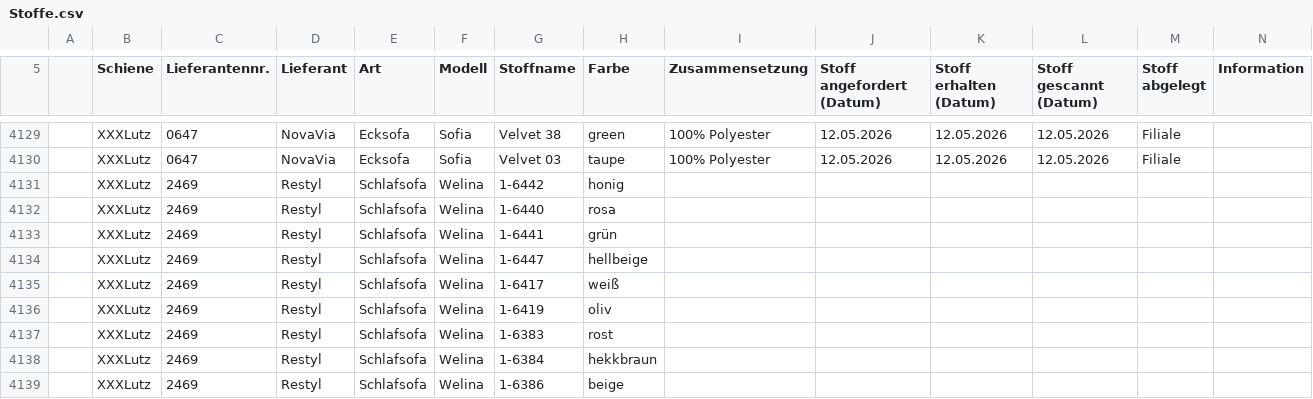
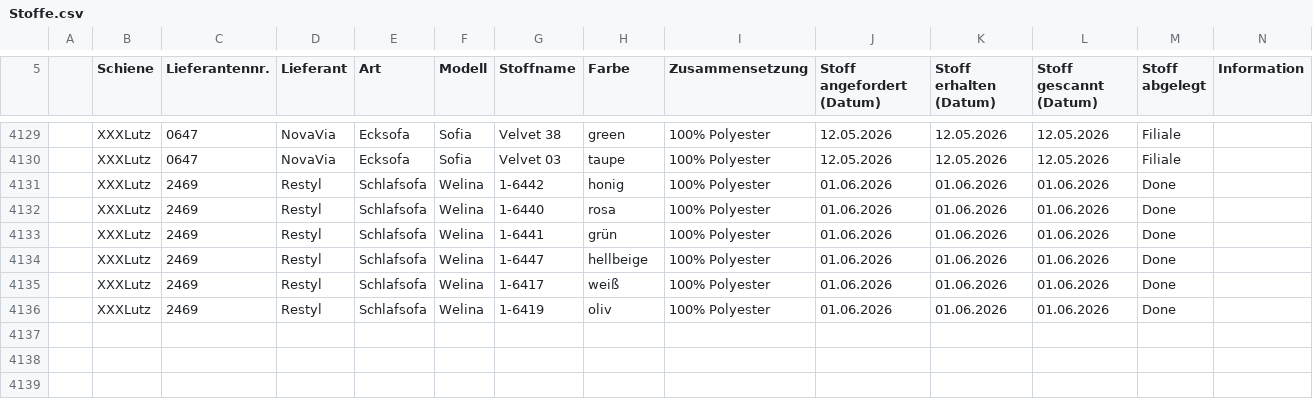
Before and after one commit to WALM-DC/WebTools, a CSV file: public/Stoffe.csv, drawn as a sheet; only a part is shown, gaps mark what is left out; rows hold the shown columns only; the diff names each change by its address in the sheet, - before the commit and + after, or states it on an @@ line.

```diff
--- a/public/Stoffe.csv
+++ b/public/Stoffe.csv
-I4131:I4136 (Zusammensetzung): (empty)
+I4131:I4136 (Zusammensetzung): 100% Polyester
-J4131:J4136 (Stoff angefordert (Datum)): (empty)
+J4131:J4136 (Stoff angefordert (Datum)): 01.06.2026
-K4131:K4136 (Stoff erhalten (Datum)): (empty)
+K4131:K4136 (Stoff erhalten (Datum)): 01.06.2026
-L4131:L4136 (Stoff gescannt (Datum)): (empty)
+L4131:L4136 (Stoff gescannt (Datum)): 01.06.2026
-M4131:M4136 (Stoff abgelegt): (empty)
+M4131:M4136 (Stoff abgelegt): Done
-row 4137:  | XXXLutz | 2469 | Restyl | Schlafsofa | Welina | 1-6383 | rost
-row 4138:  | XXXLutz | 2469 | Restyl | Schlafsofa | Welina | 1-6384 | hekkbraun
-row 4139:  | XXXLutz | 2469 | Restyl | Schlafsofa | Welina | 1-6386 | beige
```
Also changed, not shown: 1 other file.
